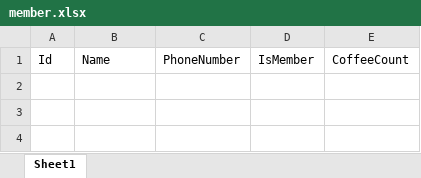
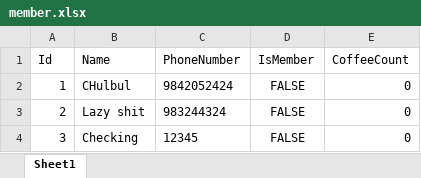
Before and after one commit to ItsSugondese/Cafe-Project-Backend, an Excel workbook: member.xlsx, sheet Sheet1, drawn as a sheet; values as stored, in another font and other column widths than the file's, no borders; the diff names each change by its address in the sheet, - before the commit and + after, or states it on an @@ line.

```diff
--- a/member.xlsx (sheet Sheet1)
+++ b/member.xlsx (sheet Sheet1)
+row 2: 1 | CHulbul | 9842052424 | FALSE | 0
+row 3: 2 | Lazy shit | 983244324 | FALSE | 0
+row 4: 3 | Checking | 12345 | FALSE | 0
```
Also changed, not shown: add-in.xlsx, coffee.xlsx, 52 other files.
